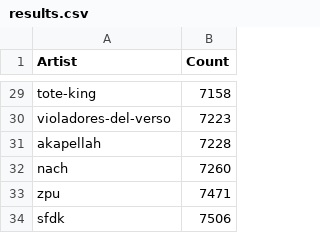
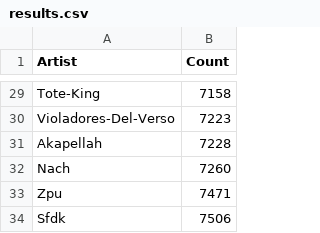
Before and after one commit to luisgc93/rap_vocabulary, a CSV file: results.csv, drawn as a sheet; only a part is shown, gaps mark what is left out; the diff covers the shown part only; the diff names each change by its address in the sheet, - before the commit and + after, or states it on an @@ line.

Commit message:
Added .title() for artist's names

```diff
--- a/results.csv
+++ b/results.csv
-A29 (Artist): tote-king
+A29 (Artist): Tote-King
-A30 (Artist): violadores-del-verso
+A30 (Artist): Violadores-Del-Verso
-A31 (Artist): akapellah
+A31 (Artist): Akapellah
-A32 (Artist): nach
+A32 (Artist): Nach
-A33 (Artist): zpu
+A33 (Artist): Zpu
-A34 (Artist): sfdk
+A34 (Artist): Sfdk
```
Also changed, not shown: 27 edited cells elsewhere in this file, 1 other file.
